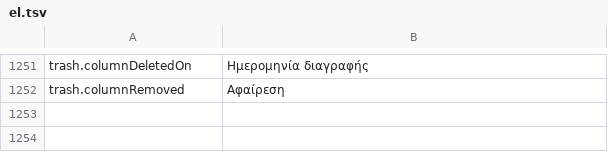
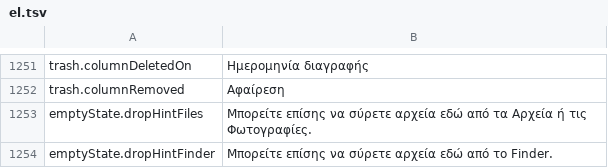
Before and after one commit to PhillipMaizza/NextExplorer-iOS, a TSV file: Packages/Localization/translations/el.tsv, drawn as a sheet; only a part is shown, gaps mark what is left out.

```diff
--- a/Packages/Localization/translations/el.tsv
+++ b/Packages/Localization/translations/el.tsv
@@ -1252 +1252,3 @@ trash.columnDeletedOn	Ημερομηνία διαγραφής
 trash.columnRemoved	Αφαίρεση
+emptyState.dropHintFiles	Μπορείτε επίσης να σύρετε αρχεία εδώ από τα Αρχεία ή τις Φωτογραφίες.
+emptyState.dropHintFinder	Μπορείτε επίσης να σύρετε αρχεία εδώ από το Finder.
```
Also changed, not shown: Packages/Localization/translations/hi.tsv, Packages/Localization/translations/ja.tsv, 41 other files.
